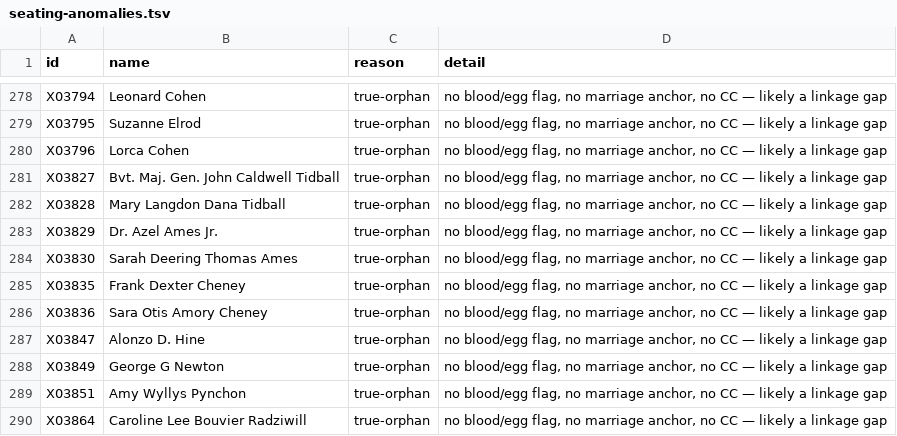
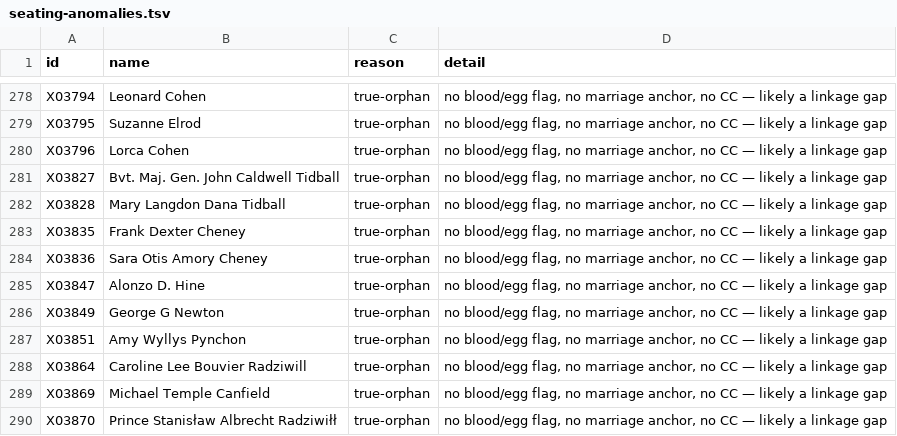
Before and after one commit to 35degrees/hookerfamily041726, a TSV file: seating-anomalies.tsv, drawn as a sheet; only a part is shown, gaps mark what is left out; the shorter side is filled out with more unchanged rows.

```diff
--- a/seating-anomalies.tsv
+++ b/seating-anomalies.tsv
@@ -282,4 +282,2 @@ X03827	Bvt. Maj. Gen. John Caldwell Tidball	true-orphan	no blood/egg flag, no ma
 X03828	Mary Langdon Dana Tidball	true-orphan	no blood/egg flag, no marriage anchor, no CC — likely a linkage gap
-X03829	Dr. Azel Ames Jr.	true-orphan	no blood/egg flag, no marriage anchor, no CC — likely a linkage gap
-X03830	Sarah Deering Thomas Ames	true-orphan	no blood/egg flag, no marriage anchor, no CC — likely a linkage gap
 X03835	Frank Dexter Cheney	true-orphan	no blood/egg flag, no marriage anchor, no CC — likely a linkage gap
```
Also changed, not shown: 1 other file.
